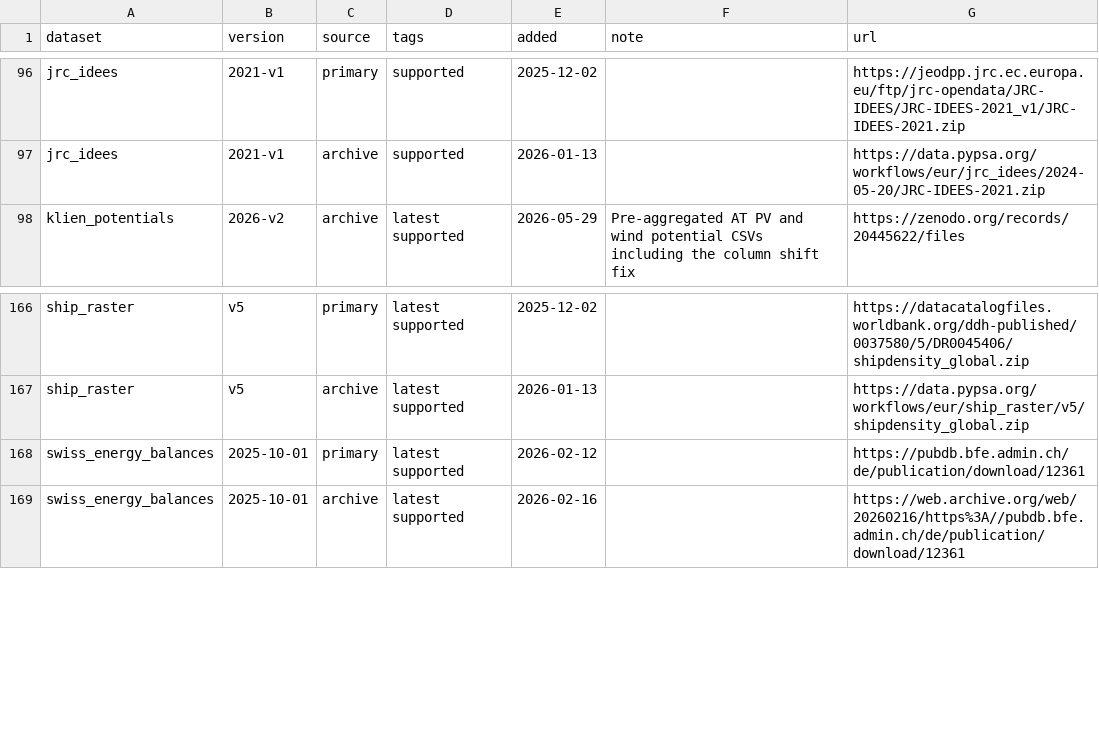
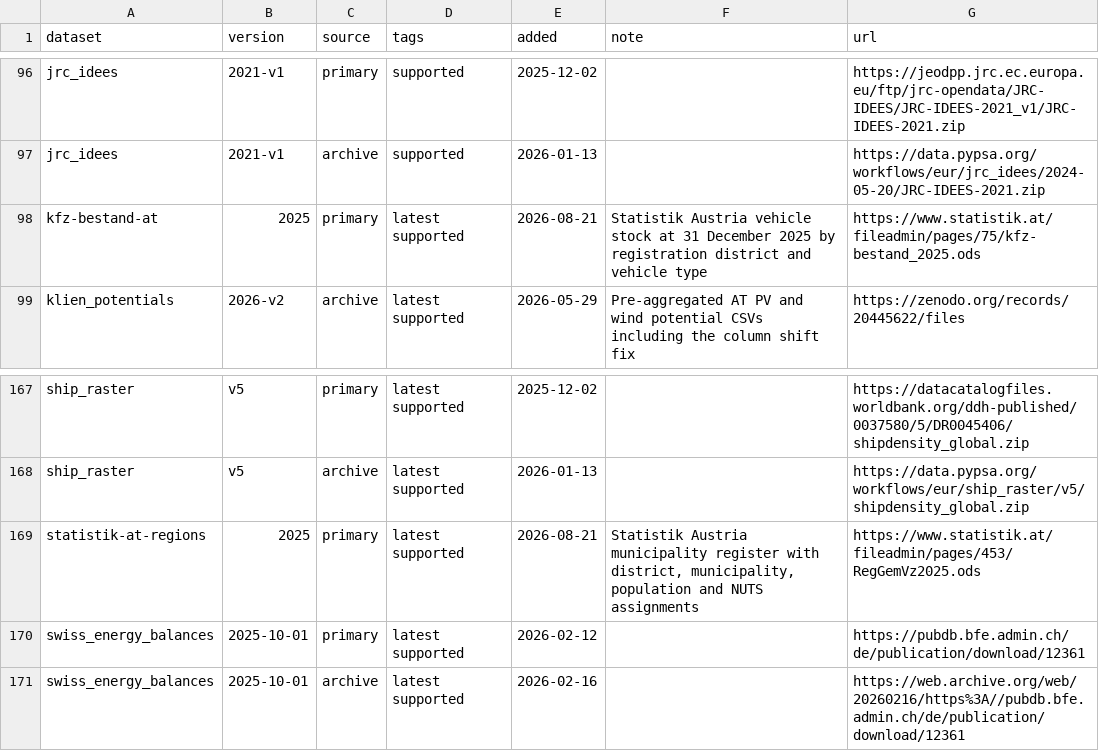
Before and after one commit to AGGM-AG/pypsa-at, a CSV file: data/versions.csv, drawn as a sheet; only a part is shown, gaps mark what is left out.

```diff
--- a/data/versions.csv
+++ b/data/versions.csv
@@ -97,2 +97,3 @@ jrc_idees,2021-v1,primary,supported,2025-12-02,,https://jeodpp.jrc.ec.europa.eu/
 jrc_idees,2021-v1,archive,supported,2026-01-13,,https://data.pypsa.org/workflows/eur/jrc_idees/2024-05-20/JRC-IDEES-2021.zip
+kfz-bestand-at,2025,primary,latest supported,2026-08-21,Statistik Austria vehicle stock at 31 December 2025 by registration district and vehicle type,https://www.statistik.at/fileadmin/pages/75/kfz-bestand_2025.ods
 klien_potentials,2026-v2,archive,latest supported,2026-05-29,Pre-aggregated AT PV and wind potential CSVs including the column shift fix,https://zenodo.org/records/20445622/files
@@ -167,2 +168,3 @@ ship_raster,v5,primary,latest supported,2025-12-02,,https://datacatalogfiles.wor
 ship_raster,v5,archive,latest supported,2026-01-13,,https://data.pypsa.org/workflows/eur/ship_raster/v5/shipdensity_global.zip
+statistik-at-regions,2025,primary,latest supported,2026-08-21,"Statistik Austria municipality register with district, municipality, population and NUTS assignments",https://www.statistik.at/fileadmin/pages/453/RegGemVz2025.ods
 swiss_energy_balances,2025-10-01,primary,latest supported,2026-02-12,,https://pubdb.bfe.admin.ch/de/publication/download/12361
```
Also changed, not shown: docs-at/data_inventory.csv, 21 other files.
